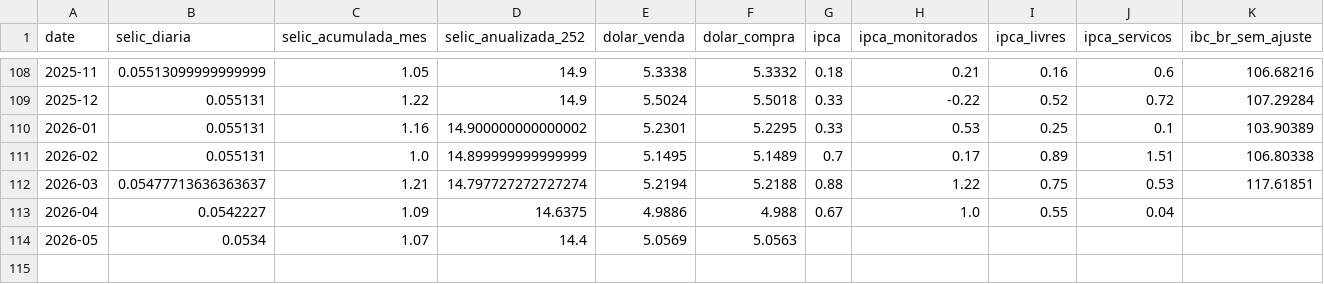
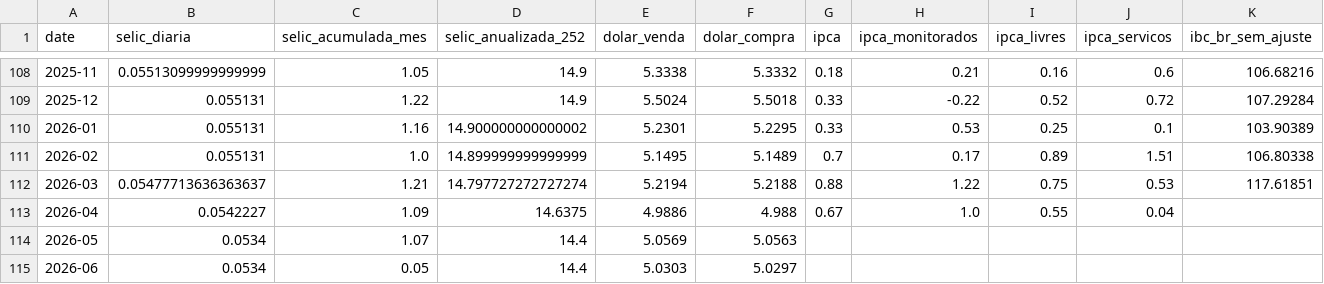
Before and after one commit to apjrprof/datalab-economia-ia, a CSV file: data/processed/dataset_bcb_mensal.csv, drawn as a sheet; only a part is shown, gaps mark what is left out; rows hold the shown columns only; the diff names each change by its address in the sheet, - before the commit and + after, or states it on an @@ line.

```diff
--- a/data/processed/dataset_bcb_mensal.csv
+++ b/data/processed/dataset_bcb_mensal.csv
+row 115: 2026-06 | 0.0534 | 0.05 | 14.4 | 5.0303 | 5.0297
```
Also changed, not shown: data/dataset_macro_mercado_mensal.csv, data/processed/dataset_yfinance_mensal.csv.
